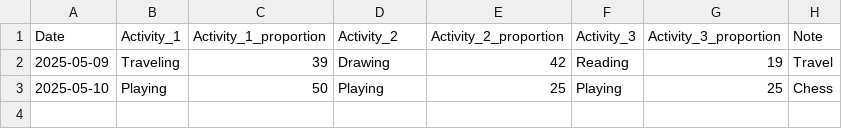
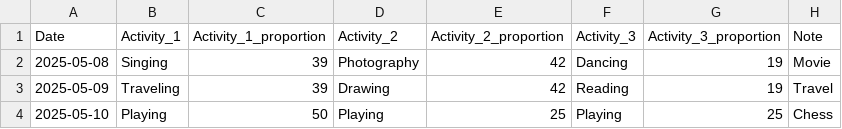
Before and after one commit to rupali-bari-1975/Nirakshan, a CSV file: activity_records.csv, drawn as a sheet.

Commit message:
Update activity_records.csv

```diff
--- a/activity_records.csv
+++ b/activity_records.csv
@@ -1,2 +1,3 @@
 Date,Activity_1,Activity_1_proportion,Activity_2,Activity_2_proportion,Activity_3,Activity_3_proportion,Note
+2025-05-08,Singing,39,Photography,42,Dancing,19,Movie
 2025-05-09,Traveling,39,Drawing,42,Reading,19,Travel
```
